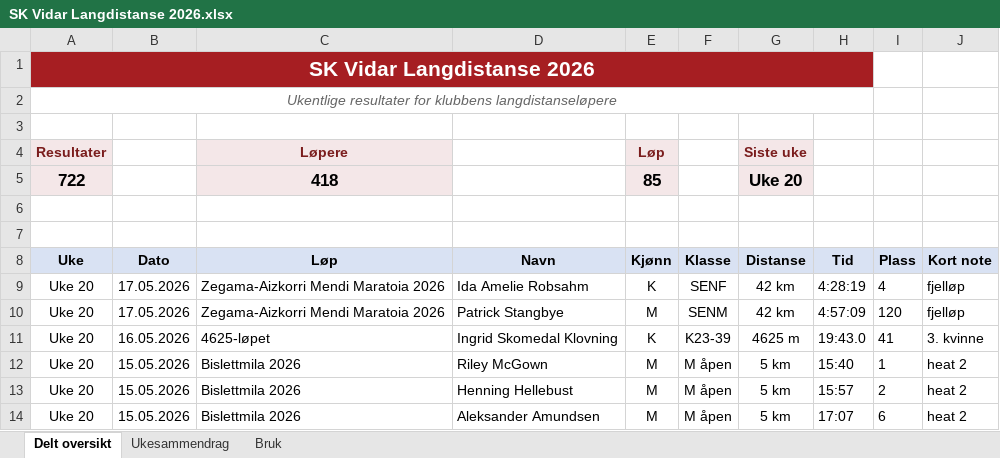
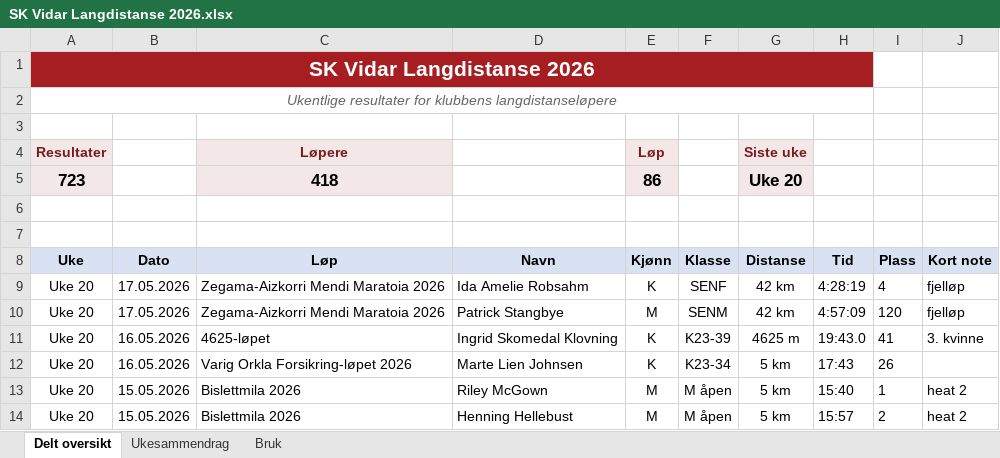
Before and after one commit to gustavByte/sk-vidar-2026-resultater, an Excel workbook: data/delt_oversikt/SK Vidar Langdistanse 2026.xlsx, sheet Delt oversikt, drawn as a sheet; only a part is shown; the shorter side is filled out with more unchanged rows; values as stored, in another font and other column widths than the file's, no borders; table styles not drawn; the diff names each change by its address in the sheet, - before the commit and + after, or states it on an @@ line.

Commit message:
Add Varig Orkla result for Marte Lien Johnsen

```diff
--- a/data/delt_oversikt/SK Vidar Langdistanse 2026.xlsx (sheet Delt oversikt)
+++ b/data/delt_oversikt/SK Vidar Langdistanse 2026.xlsx (sheet Delt oversikt)
-A5 (Uke): 722
+A5 (Uke): 723
-E5 (Kjønn): 85
+E5 (Kjønn): 86
+row 12: Uke 20 | 16.05.2026 | Varig Orkla Forsikring-løpet 2026 | Marte Lien Johnsen | K | K23-34 | 5 km | 17:43 | 26
```
Also changed, not shown: sheet Ukesammendrag, 2 other files.
